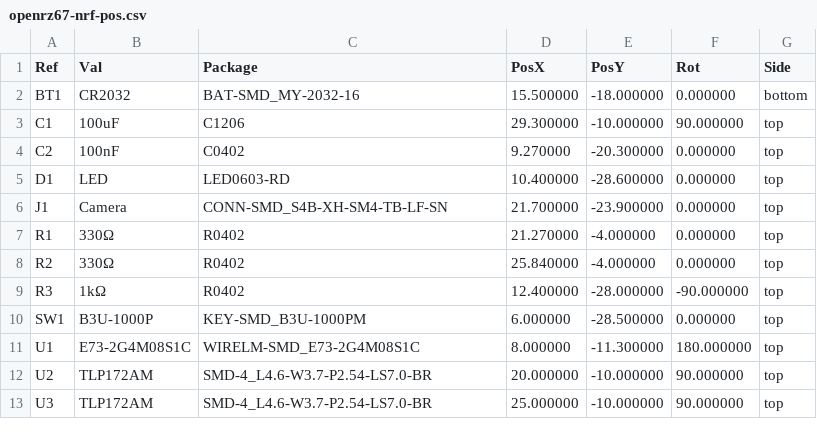
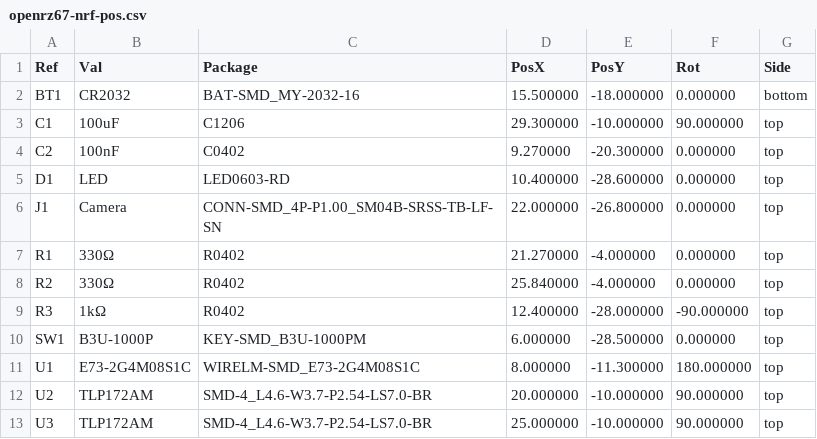
Before and after one commit to openrz67/openrz67-trigger, a CSV file: nrf52/kicad/out/openrz67-nrf-pos.csv, drawn as a sheet.

```diff
--- a/nrf52/kicad/out/openrz67-nrf-pos.csv
+++ b/nrf52/kicad/out/openrz67-nrf-pos.csv
@@ -5,3 +5,3 @@ Ref,Val,Package,PosX,PosY,Rot,Side
 "D1","LED","LED0603-RD",10.400000,-28.600000,0.000000,top
-"J1","Camera","CONN-SMD_S4B-XH-SM4-TB-LF-SN",21.700000,-23.900000,0.000000,top
+"J1","Camera","CONN-SMD_4P-P1.00_SM04B-SRSS-TB-LF-SN",22.000000,-26.800000,0.000000,top
 "R1","330Ω","R0402",21.270000,-4.000000,0.000000,top
```
Also changed, not shown: nrf52/kicad/out/openrz67-nrf-bom.csv, 30 other files.
